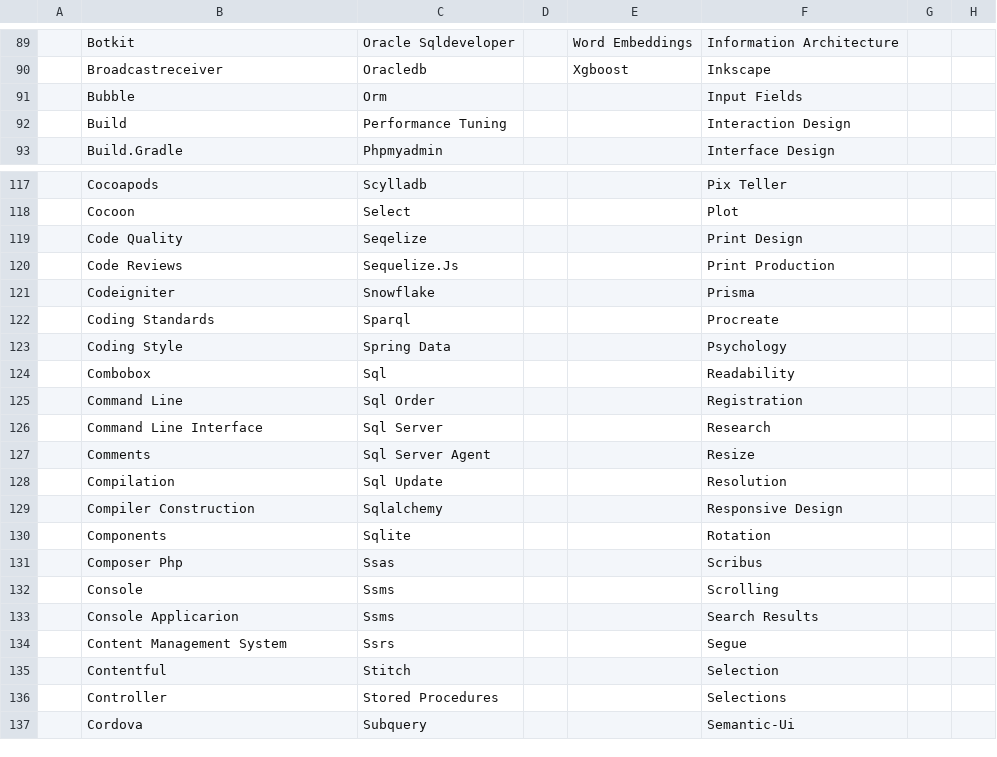
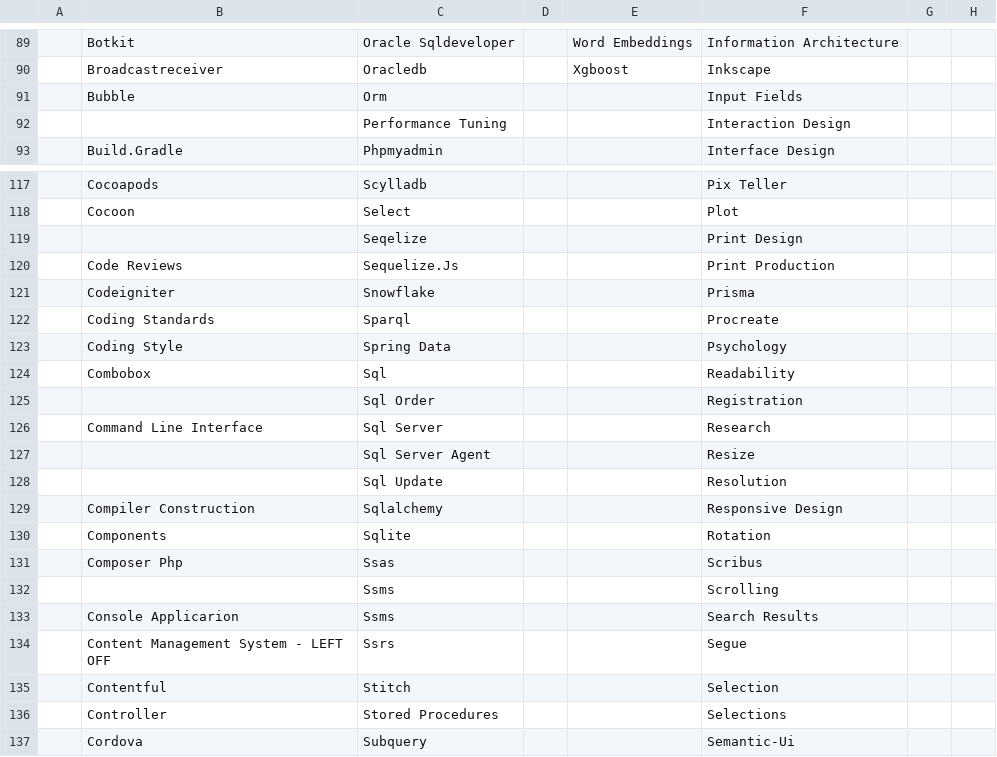
Before and after one commit to ldtalent/rk-scraping-skills, a CSV file: Final_Skill_Data.csv, drawn as a sheet; only a part is shown, gaps mark what is left out; the diff covers the shown part only; the diff names each change by its address in the sheet, - before the commit and + after, or states it on an @@ line.

```diff
--- a/Final_Skill_Data.csv
+++ b/Final_Skill_Data.csv
-B92: Build
+B92: (empty)
-B119: Code Quality
+B119: (empty)
-B125: Command Line
+B125: (empty)
-B127: Comments
+B127: (empty)
-B128: Compilation
+B128: (empty)
-B132: Console
+B132: (empty)
-B134: Content Management System
+B134: Content Management System - LEFT OFF
```
Also changed, not shown: 13 edited cells elsewhere in this file.
